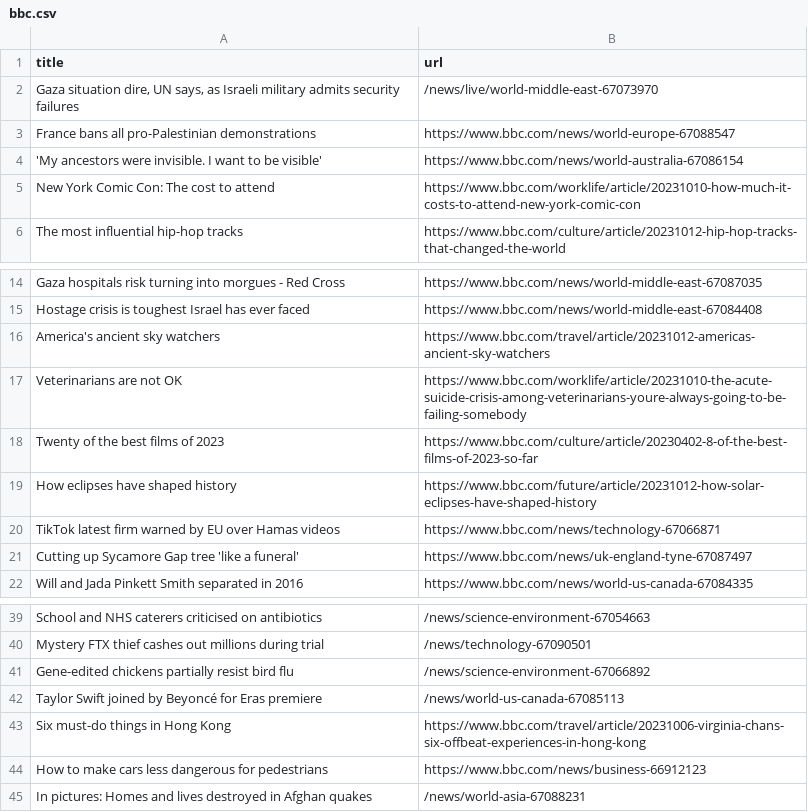
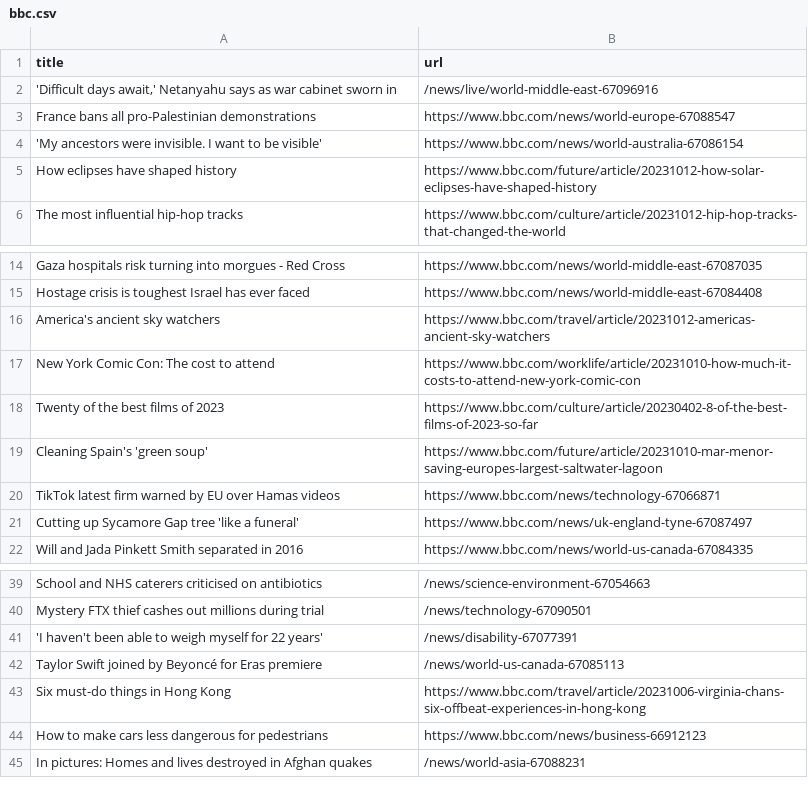
Before and after one commit to jsoma/automatic-scraper-bbc, a CSV file: bbc.csv, drawn as a sheet; only a part is shown, gaps mark what is left out.

```diff
--- a/bbc.csv
+++ b/bbc.csv
@@ -1,6 +1,6 @@
 title,url
-"Gaza situation dire, UN says, as Israeli military admits security failures",/news/live/world-middle-east-67073970
+"'Difficult days await,' Netanyahu says as war cabinet sworn in",/news/live/world-middle-east-67096916
 France bans all pro-Palestinian demonstrations,https://www.bbc.com/news/world-europe-67088547
 'My ancestors were invisible. I want to be visible',https://www.bbc.com/news/world-australia-67086154
-New York Comic Con: The cost to attend,https://www.bbc.com/worklife/article/20231010-how-much-it-costs-to-attend-new-york-comic-con
+How eclipses have shaped history,https://www.bbc.com/future/article/20231012-how-solar-eclipses-have-shaped-history
 The most influential hip-hop tracks,https://www.bbc.com/culture/article/20231012-hip-hop-tracks-that-changed-the-world
@@ -16,5 +16,5 @@ Hostage crisis is toughest Israel has ever faced,https://www.bbc.com/news/world-
 America's ancient sky watchers,https://www.bbc.com/travel/article/20231012-americas-ancient-sky-watchers
-Veterinarians are not OK,https://www.bbc.com/worklife/article/20231010-the-acute-suicide-crisis-among-veterinarians-youre-always-going-to-be-failing-somebody
+New York Comic Con: The cost to attend,https://www.bbc.com/worklife/article/20231010-how-much-it-costs-to-attend-new-york-comic-con
 Twenty of the best films of 2023,https://www.bbc.com/culture/article/20230402-8-of-the-best-films-of-2023-so-far
-How eclipses have shaped history,https://www.bbc.com/future/article/20231012-how-solar-eclipses-have-shaped-history
+Cleaning Spain's 'green soup',https://www.bbc.com/future/article/20231010-mar-menor-saving-europes-largest-saltwater-lagoon
 TikTok latest firm warned by EU over Hamas videos,https://www.bbc.com/news/technology-67066871
@@ -40,3 +40,3 @@ School and NHS caterers criticised on antibiotics,/news/science-environment-6705
 Mystery FTX thief cashes out millions during trial,/news/technology-67090501
-Gene-edited chickens partially resist bird flu,/news/science-environment-67066892
+'I haven't been able to weigh myself for 22 years',/news/disability-67077391
 Taylor Swift joined by Beyoncé for Eras premiere,/news/world-us-canada-67085113
```
